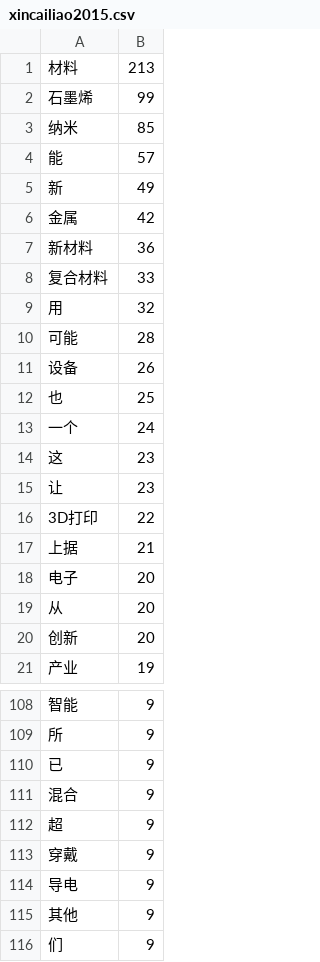
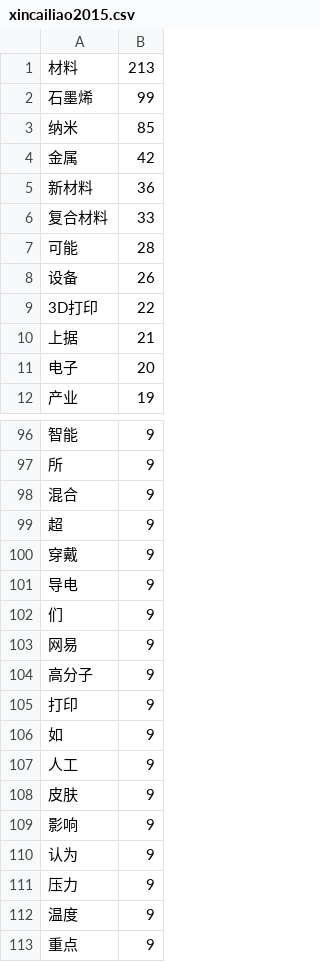
Before and after one commit to kcdyx1/python_study, a CSV file: globaltechmap/spider/Results/xincailiao2015.csv, drawn as a sheet; only a part is shown, gaps mark what is left out; the shorter side is filled out with more unchanged rows; the diff covers the shown part only; the diff names each change by its address in the sheet, - before the commit and + after, or states it on an @@ line.

```diff
--- a/globaltechmap/spider/Results/xincailiao2015.csv
+++ b/globaltechmap/spider/Results/xincailiao2015.csv
-row 4: 能 | 57
-row 5: 新 | 49
-row 9: 用 | 32
-row 12: 也 | 25
-row 13: 一个 | 24
-row 14: 这 | 23
-row 15: 让 | 23
-row 19: 从 | 20
-row 20: 创新 | 20
-row 110: 已 | 9
-row 115: 其他 | 9
```
Also changed, not shown: 36 removed rows elsewhere in this file, 45 other files.
